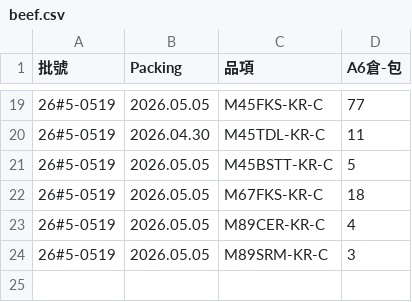
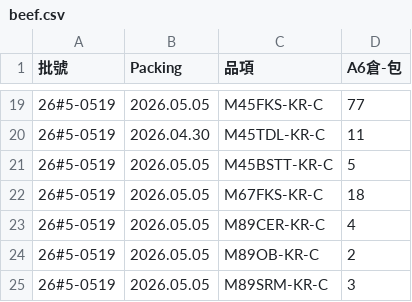
Before and after one commit to mingfonglpg-bit/-, a CSV file: beef.csv, drawn as a sheet; only a part is shown, gaps mark what is left out; the diff names each change by its address in the sheet, - before the commit and + after, or states it on an @@ line.

```diff
--- a/beef.csv
+++ b/beef.csv
+row 24: 26#5-0519 | 2026.05.05 | M89OB-KR-C | 2
```
